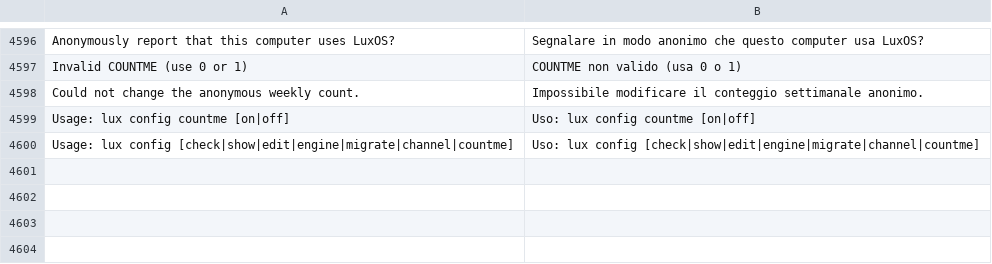
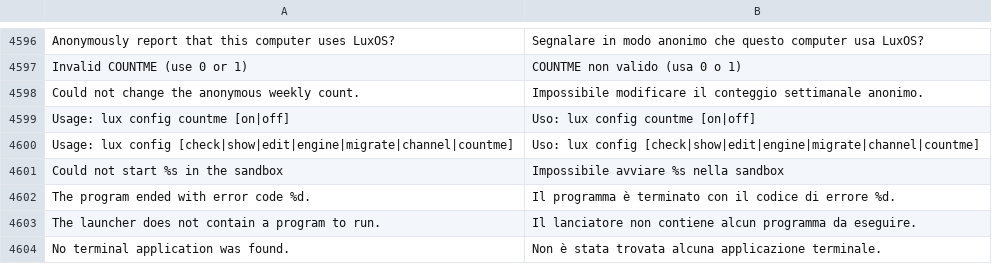
Before and after one commit to luxopes/LuxOS-Arch, a TSV file: packages/luxos-i18n/files/it.tsv, drawn as a sheet; only a part is shown, gaps mark what is left out; the diff names each change by its address in the sheet, - before the commit and + after, or states it on an @@ line.

```diff
--- a/packages/luxos-i18n/files/it.tsv
+++ b/packages/luxos-i18n/files/it.tsv
+row 4601: Could not start %s in the sandbox | Impossibile avviare %s nella sandbox
+row 4602: The program ended with error code %d. | Il programma è terminato con il codice di errore %d.
+row 4603: The launcher does not contain a program to run. | Il lanciatore non contiene alcun programma da eseguire.
+row 4604: No terminal application was found. | Non è stata trovata alcuna applicazione terminale.
```
Also changed, not shown: packages/luxos-i18n/files/de.tsv, packages/luxos-i18n/files/es.tsv, 24 other files.
